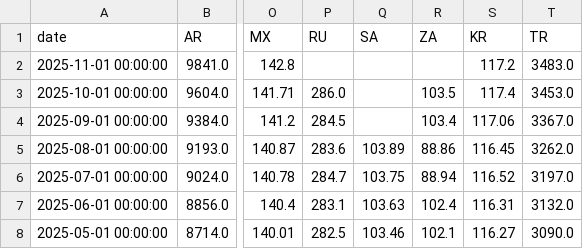
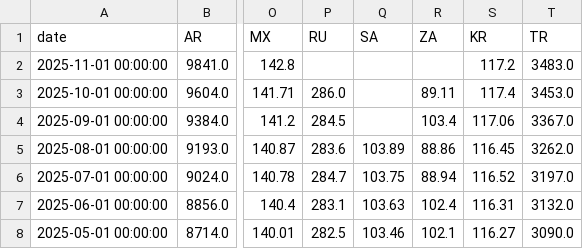
Before and after one commit to rektosaure/financial-data, a CSV file: macro-world/world_cpi.csv, drawn as a sheet; only a part is shown, gaps mark what is left out; the diff names each change by its address in the sheet, - before the commit and + after, or states it on an @@ line.

Commit message:
Update dataset 'WORLD_CPI' (world_cpi.csv)

```diff
--- a/macro-world/world_cpi.csv
+++ b/macro-world/world_cpi.csv
-R3 (ZA): 103.5
+R3 (ZA): 89.11
```
